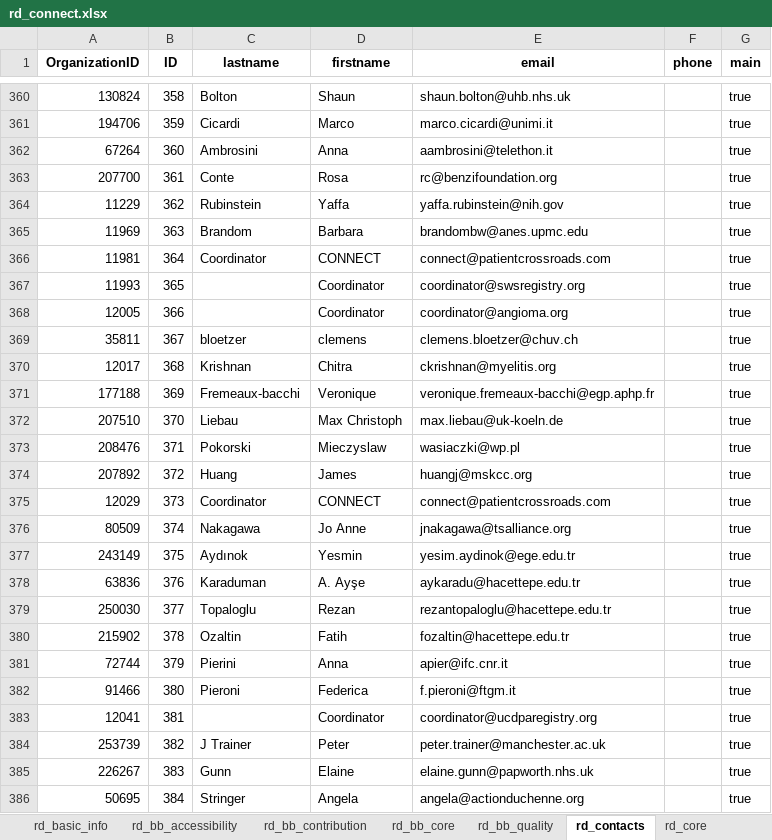
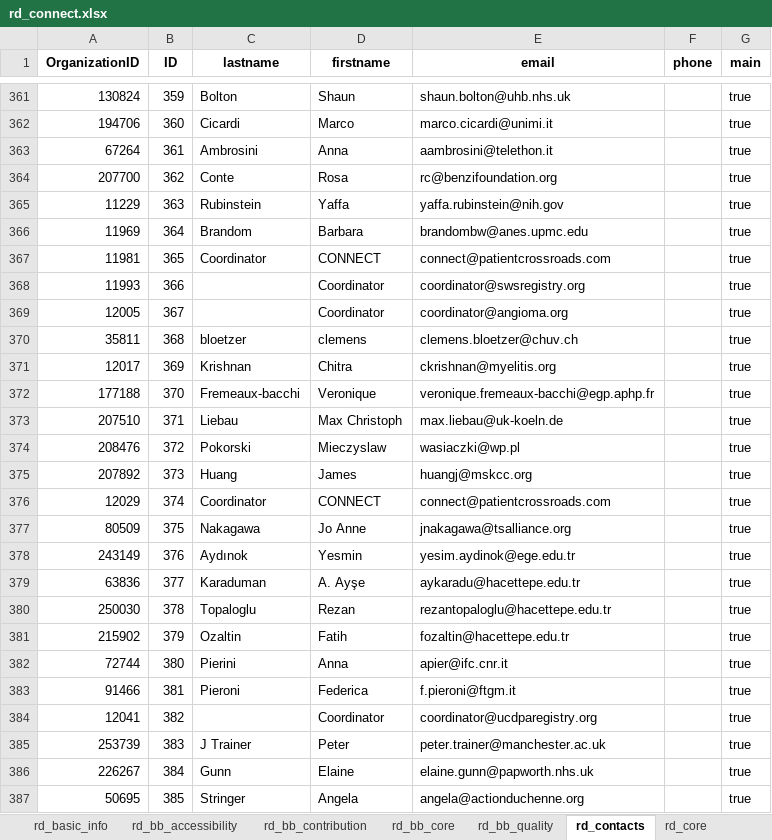
Before and after one commit to svituz/dev-molgenis-app-rd-finder, an Excel workbook: rd_connect.xlsx, sheet rd_contacts, drawn as a sheet; only a part is shown, gaps mark what is left out; values as stored, in another font and other column widths than the file's, no borders; addresses are those after the commit; the diff covers the shown part only; the diff names each change by its address in the sheet, - before the commit and + after, or states it on an @@ line.

```diff
--- a/rd_connect.xlsx (sheet rd_contacts)
+++ b/rd_connect.xlsx (sheet rd_contacts)
-B361 (ID): 358
+B361 (ID): 359
-B362 (ID): 359
+B362 (ID): 360
-B363 (ID): 360
+B363 (ID): 361
-B364 (ID): 361
+B364 (ID): 362
-B365 (ID): 362
+B365 (ID): 363
-B366 (ID): 363
+B366 (ID): 364
-B367 (ID): 364
+B367 (ID): 365
-B368 (ID): 365
+B368 (ID): 366
-B369 (ID): 366
+B369 (ID): 367
-B370 (ID): 367
+B370 (ID): 368
-B371 (ID): 368
+B371 (ID): 369
-B372 (ID): 369
+B372 (ID): 370
-B373 (ID): 370
+B373 (ID): 371
-B374 (ID): 371
+B374 (ID): 372
-B375 (ID): 372
+B375 (ID): 373
-B376 (ID): 373
+B376 (ID): 374
-B377 (ID): 374
+B377 (ID): 375
-B378 (ID): 375
+B378 (ID): 376
-B379 (ID): 376
+B379 (ID): 377
-B380 (ID): 377
+B380 (ID): 378
-B381 (ID): 378
+B381 (ID): 379
-B382 (ID): 379
+B382 (ID): 380
-B383 (ID): 380
+B383 (ID): 381
-B384 (ID): 381
+B384 (ID): 382
-B385 (ID): 382
+B385 (ID): 383
-B386 (ID): 383
+B386 (ID): 384
-B387 (ID): 384
+B387 (ID): 385
```
Also changed, not shown: 1 added row and 65 edited cells elsewhere in this sheet, empty_eric_ext.xlsx, 2 other files.
